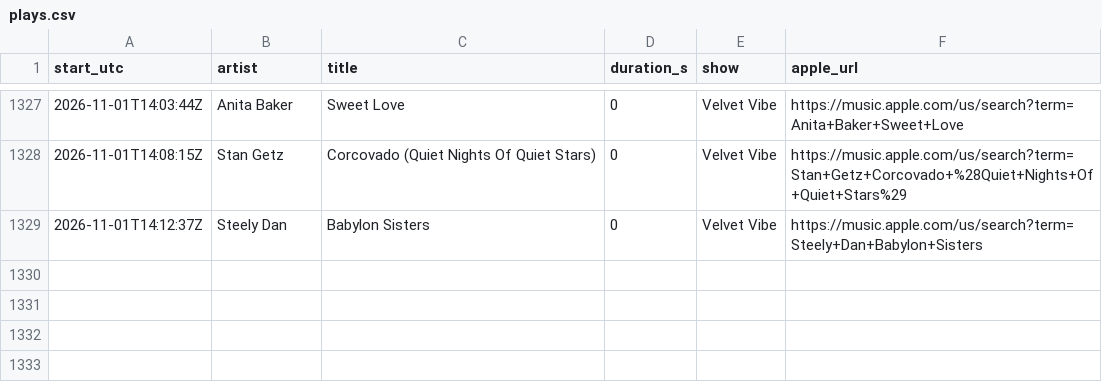
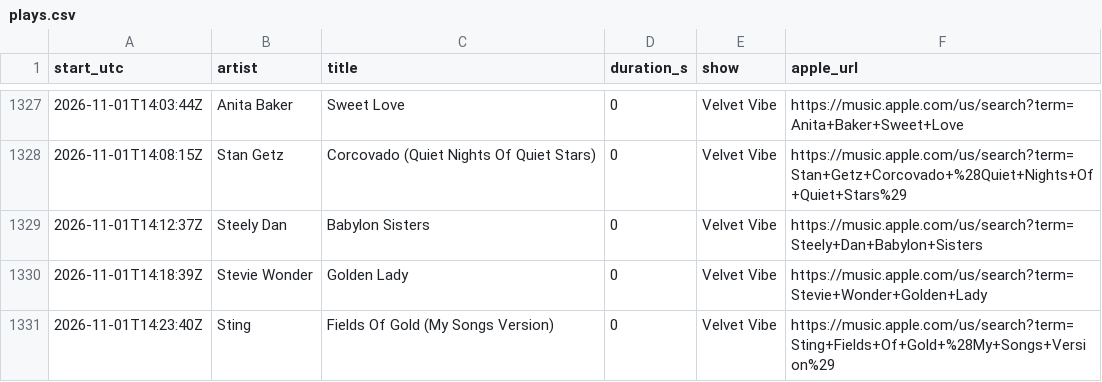
Before and after one commit to rs7hwfctnb-spec/dj-claude-schedule, a CSV file: data/plays.csv, drawn as a sheet; only a part is shown, gaps mark what is left out.

```diff
--- a/data/plays.csv
+++ b/data/plays.csv
@@ -1329 +1329,3 @@ start_utc,artist,title,duration_s,show,apple_url
 2026-11-01T14:12:37Z,Steely Dan,Babylon Sisters,0,Velvet Vibe,https://music.apple.com/us/search?term=Steely+Dan+Babylon+Sisters
+2026-11-01T14:18:39Z,Stevie Wonder,Golden Lady,0,Velvet Vibe,https://music.apple.com/us/search?term=Stevie+Wonder+Golden+Lady
+2026-11-01T14:23:40Z,Sting,Fields Of Gold (My Songs Version),0,Velvet Vibe,https://music.apple.com/us/search?term=Sting+Fields+Of+Gold+%28My+Songs+Version%29
```
Also changed, not shown: data/stats.csv, data/tracks.csv.
